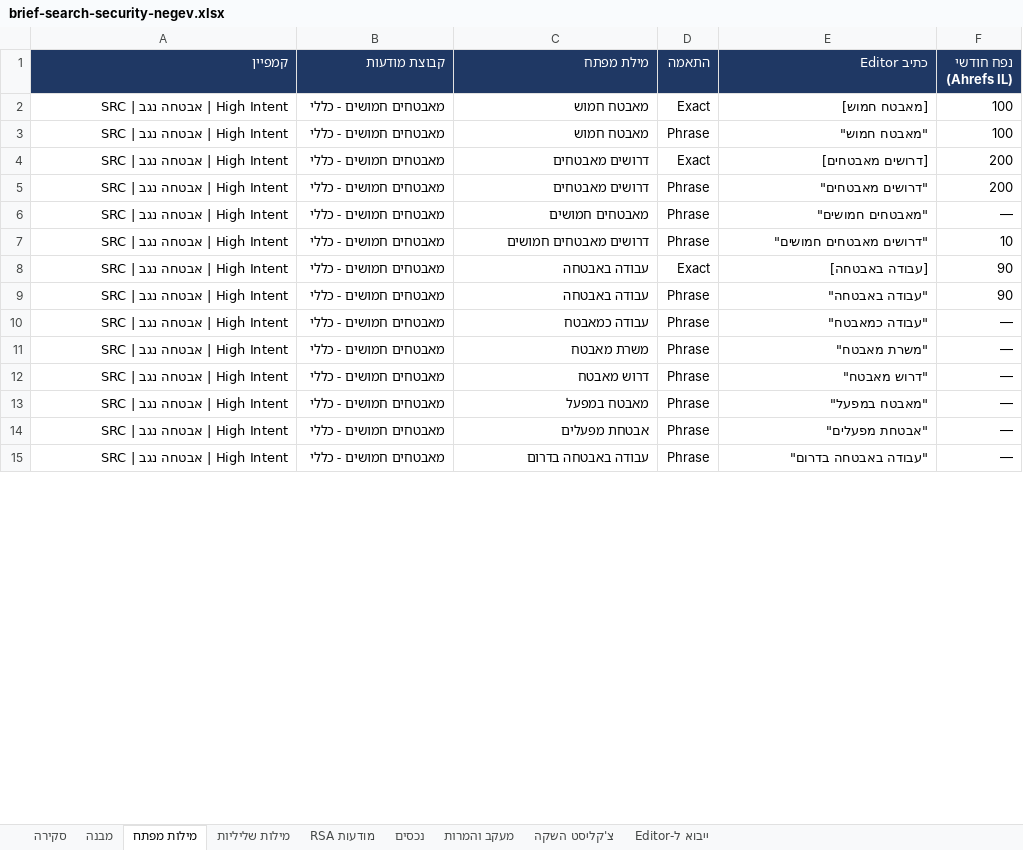
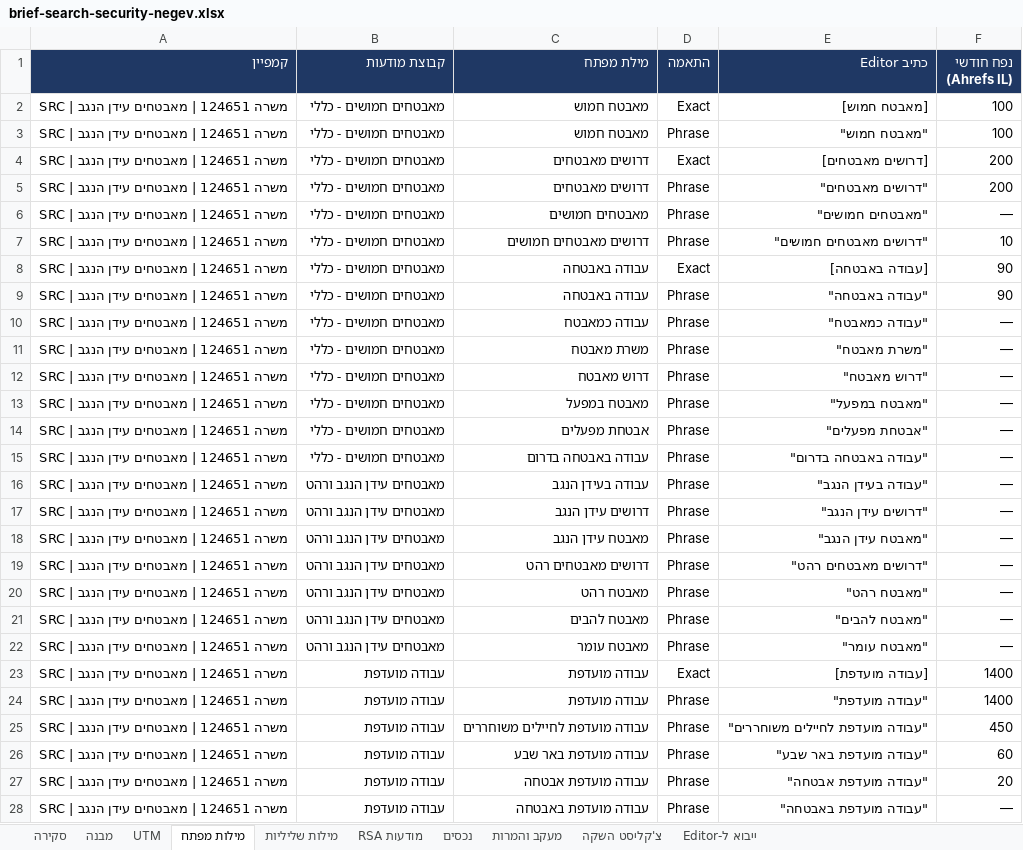
Before and after one commit to team3ad-hash/ma, an Excel workbook: campaigns/google-search-security-negev/output/brief-search-security-negev.xlsx, sheet מילות מפתח, drawn as a sheet; only a part is shown; values as stored, in another font and other column widths than the file's, no borders; the diff covers the shown part only; the diff names each change by its address in the sheet, - before the commit and + after, or states it on an @@ line.

```diff
--- a/campaigns/google-search-security-negev/output/brief-search-security-negev.xlsx (sheet מילות מפתח)
+++ b/campaigns/google-search-security-negev/output/brief-search-security-negev.xlsx (sheet מילות מפתח)
+sheet tab: UTM
-A2:A15 (קמפיין): SRC | אבטחה נגב | High Intent
+A2:A15 (קמפיין): SRC | משרה 124651 | מאבטחים עידן הנגב
+row 16: SRC | משרה 124651 | מאבטחים עידן הנגב | מאבטחים עידן הנגב ורהט | עבודה בעידן הנגב | Phrase | "עבודה בעידן הנגב" | —
+row 17: SRC | משרה 124651 | מאבטחים עידן הנגב | מאבטחים עידן הנגב ורהט | דרושים עידן הנגב | Phrase | "דרושים עידן הנגב" | —
+row 18: SRC | משרה 124651 | מאבטחים עידן הנגב | מאבטחים עידן הנגב ורהט | מאבטח עידן הנגב | Phrase | "מאבטח עידן הנגב" | —
+row 19: SRC | משרה 124651 | מאבטחים עידן הנגב | מאבטחים עידן הנגב ורהט | דרושים מאבטחים רהט | Phrase | "דרושים מאבטחים רהט" | —
+row 20: SRC | משרה 124651 | מאבטחים עידן הנגב | מאבטחים עידן הנגב ורהט | מאבטח רהט | Phrase | "מאבטח רהט" | —
+row 21: SRC | משרה 124651 | מאבטחים עידן הנגב | מאבטחים עידן הנגב ורהט | מאבטח להבים | Phrase | "מאבטח להבים" | —
+row 22: SRC | משרה 124651 | מאבטחים עידן הנגב | מאבטחים עידן הנגב ורהט | מאבטח עומר | Phrase | "מאבטח עומר" | —
+row 23: SRC | משרה 124651 | מאבטחים עידן הנגב | עבודה מועדפת | עבודה מועדפת | Exact | [עבודה מועדפת] | 1400
+row 24: SRC | משרה 124651 | מאבטחים עידן הנגב | עבודה מועדפת | עבודה מועדפת | Phrase | "עבודה מועדפת" | 1400
+row 25: SRC | משרה 124651 | מאבטחים עידן הנגב | עבודה מועדפת | עבודה מועדפת לחיילים משוחררים | Phrase | "עבודה מועדפת לחיילים משוחררים" | 450
+row 26: SRC | משרה 124651 | מאבטחים עידן הנגב | עבודה מועדפת | עבודה מועדפת באר שבע | Phrase | "עבודה מועדפת באר שבע" | 60
+row 27: SRC | משרה 124651 | מאבטחים עידן הנגב | עבודה מועדפת | עבודה מועדפת אבטחה | Phrase | "עבודה מועדפת אבטחה" | 20
+row 28: SRC | משרה 124651 | מאבטחים עידן הנגב | עבודה מועדפת | עבודה מועדפת באבטחה | Phrase | "עבודה מועדפת באבטחה" | —
```
Also changed, not shown: 27 added rows, 13 removed rows and 35 edited cells elsewhere in this sheet, sheet מודעות RSA, sheet מילות שליליות, sheet מבנה, sheet נכסים, sheet ייבוא ל-Editor, sheet סקירה, 2 more sheets, formulas that keep their value, 14 other files.
